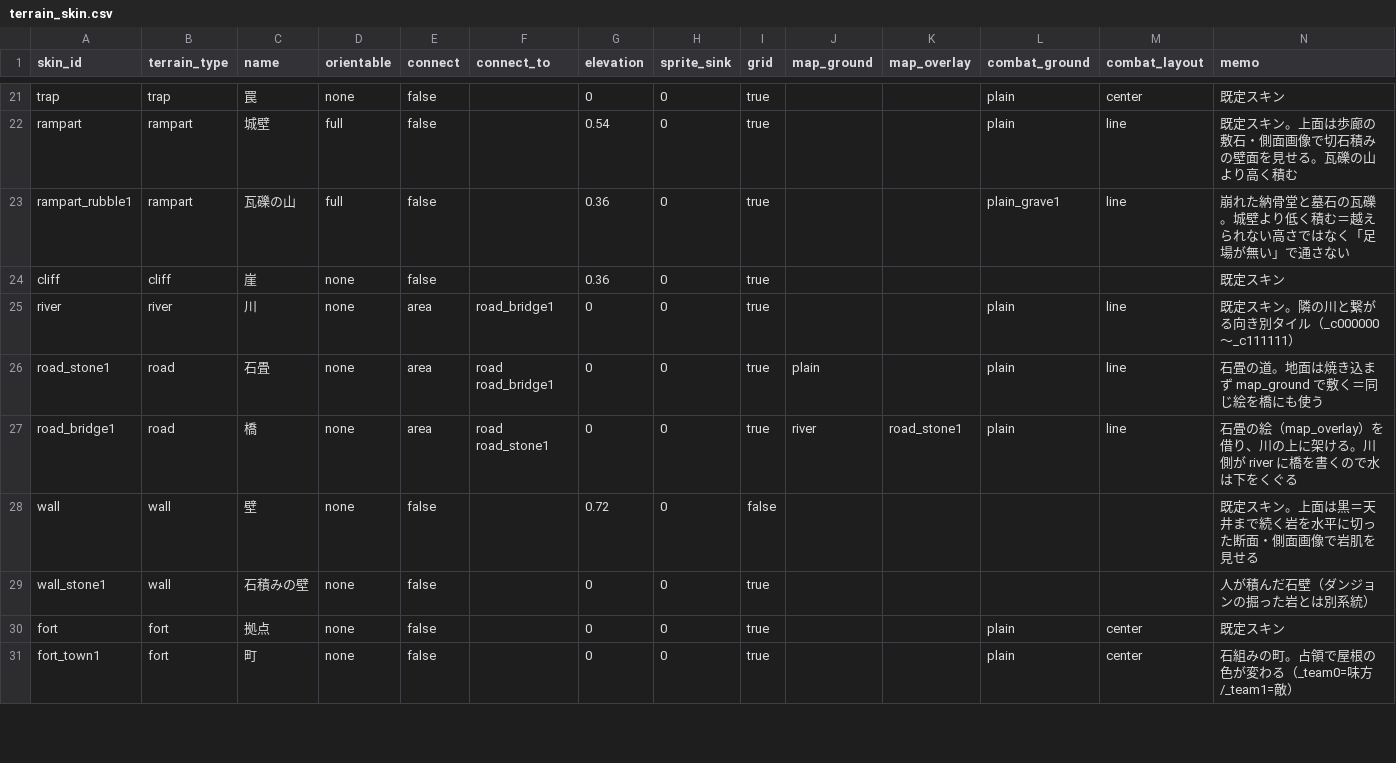
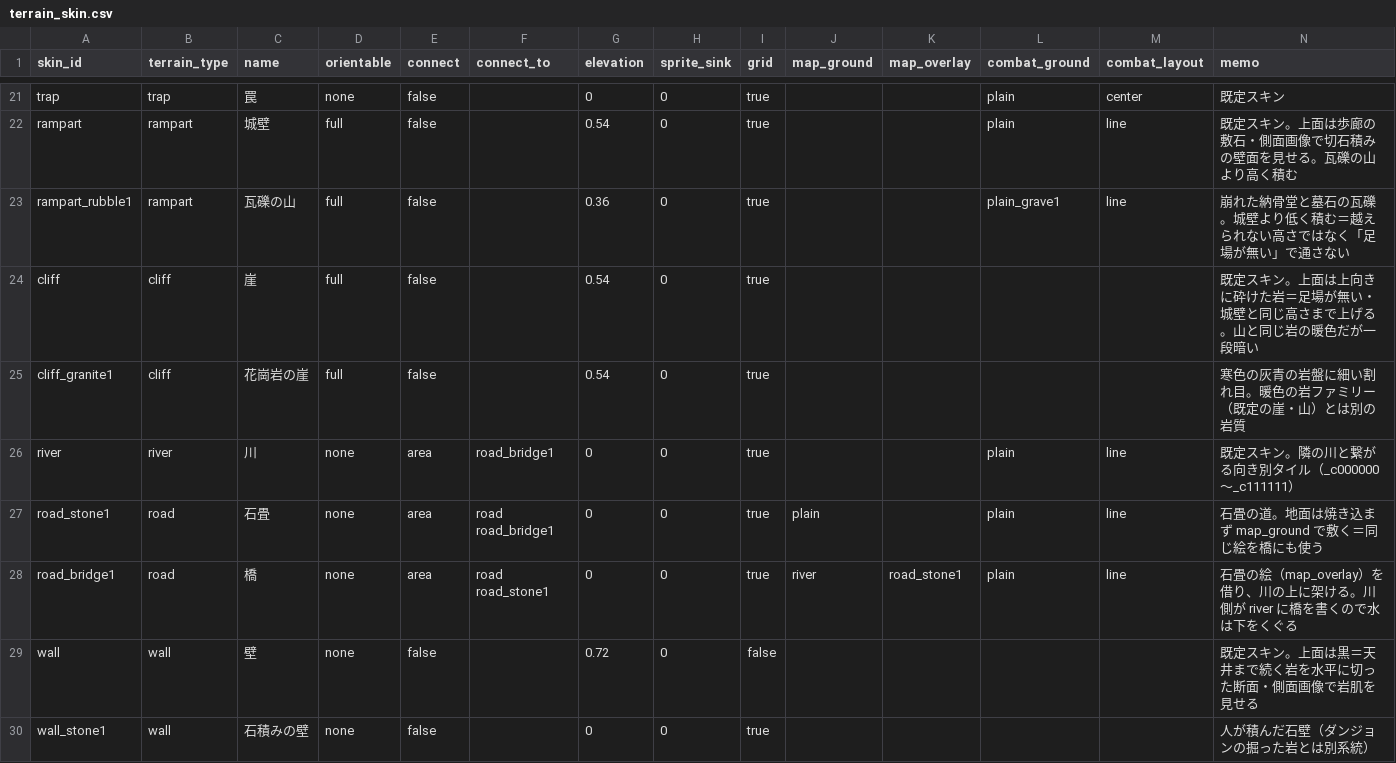
Before and after one commit to sway11466/senaris, a CSV file: data/terrain/terrain_skin.csv, drawn as a sheet; only a part is shown, gaps mark what is left out; the shorter side is filled out with more unchanged rows.

```diff
--- a/data/terrain/terrain_skin.csv
+++ b/data/terrain/terrain_skin.csv
@@ -23,3 +23,4 @@ rampart,rampart,城壁,full,false,,0.54,0,true,,,plain,line,既定スキン。
 rampart_rubble1,rampart,瓦礫の山,full,false,,0.36,0,true,,,plain_grave1,line,崩れた納骨堂と墓石の瓦礫。城壁より低く積む＝越えられない高さではなく「足場が無い」で通さない
-cliff,cliff,崖,none,false,,0.36,0,true,,,,,既定スキン
+cliff,cliff,崖,full,false,,0.54,0,true,,,,,既定スキン。上面は上向きに砕けた岩＝足場が無い・城壁と同じ高さまで上げる。山と同じ岩の暖色だが一段暗い
+cliff_granite1,cliff,花崗岩の崖,full,false,,0.54,0,true,,,,,寒色の灰青の岩盤に細い割れ目。暖色の岩ファミリー（既定の崖・山）とは別の岩質
 river,river,川,none,area,road_bridge1,0,0,true,,,plain,line,既定スキン。隣の川と繋がる向き別タイル（_c000000〜_c111111）
```
Also changed, not shown: 19 other files.
